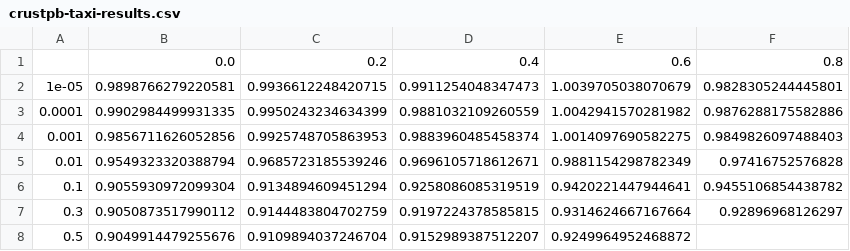
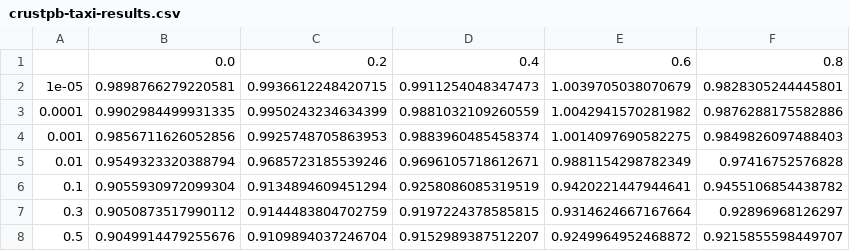
Before and after one commit to jdm199605/Coreset-Selection, a CSV file: results/crustpb-taxi-results.csv, drawn as a sheet.

```diff
--- a/results/crustpb-taxi-results.csv
+++ b/results/crustpb-taxi-results.csv
@@ -7,2 +7,2 @@
 0.3,0.9050873517990112,0.9144483804702759,0.9197224378585815,0.9314624667167664,0.92896968126297
-0.5,0.9049914479255676,0.9109894037246704,0.9152989387512207,0.9249964952468872,
+0.5,0.9049914479255676,0.9109894037246704,0.9152989387512207,0.9249964952468872,0.9215855598449707
```
Also changed, not shown: results/random-covtype-asym-results.csv, results/random-covtype-sym-results.csv, 2 other files.
